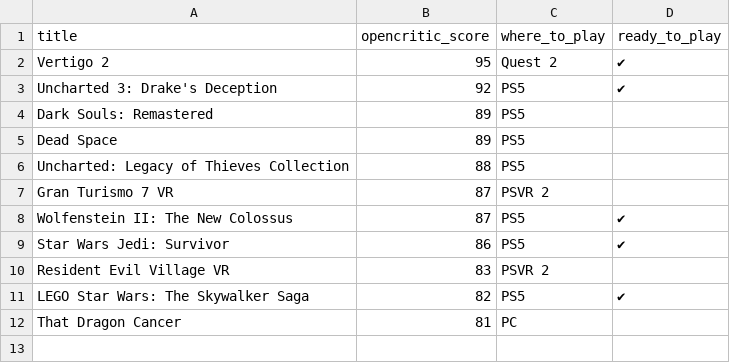
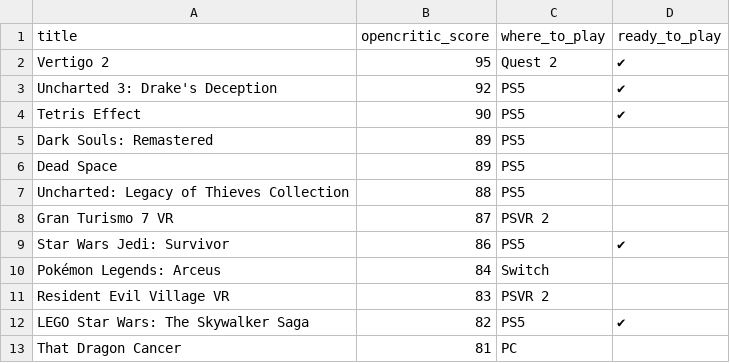
Before and after one commit to andredarcie/my-life-data, a CSV file: data/games/games_to_play.csv, drawn as a sheet; removed rows and columns are numbered as before the commit, all else as after; the diff names each change by its address in the sheet, - before the commit and + after, or states it on an @@ line.

Commit message:
Update games_to_play.csv

```diff
--- a/data/games/games_to_play.csv
+++ b/data/games/games_to_play.csv
+row 4: Tetris Effect | 90 | PS5 | ✔
-row 8: Wolfenstein II: The New Colossus | 87 | PS5 | ✔
+row 10: Pokémon Legends: Arceus | 84 | Switch
```
